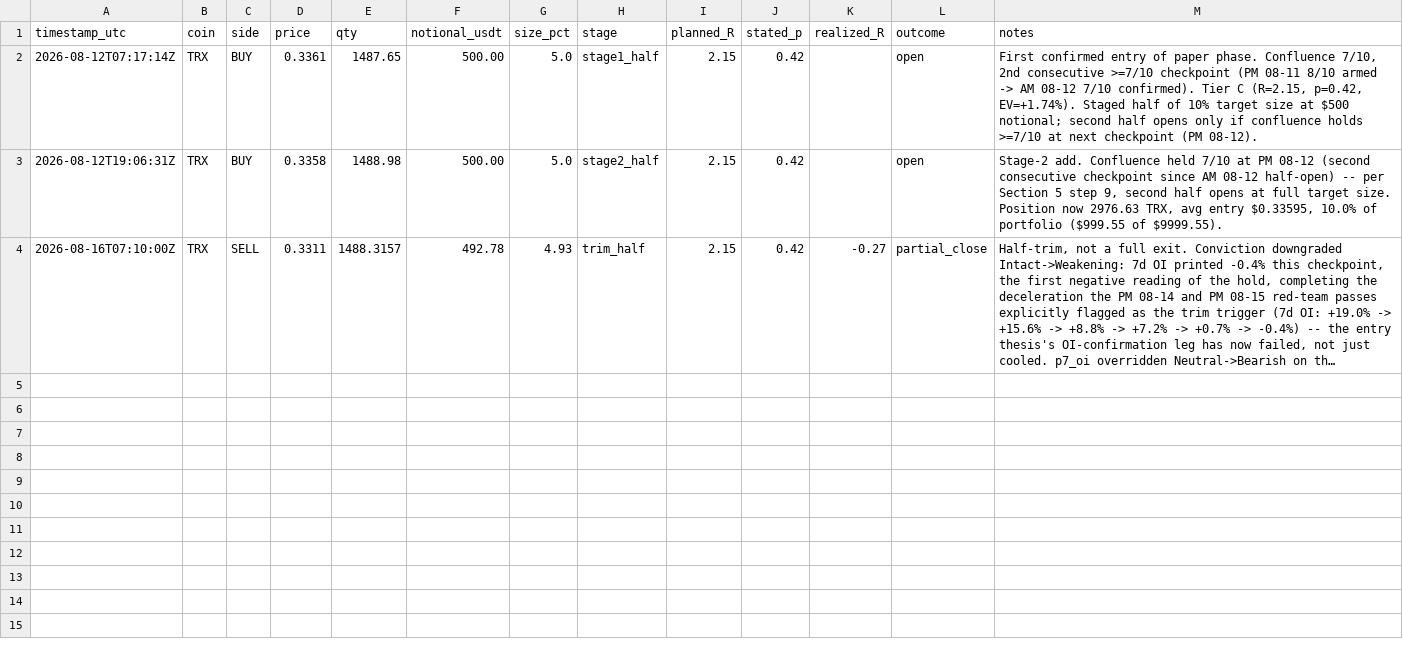
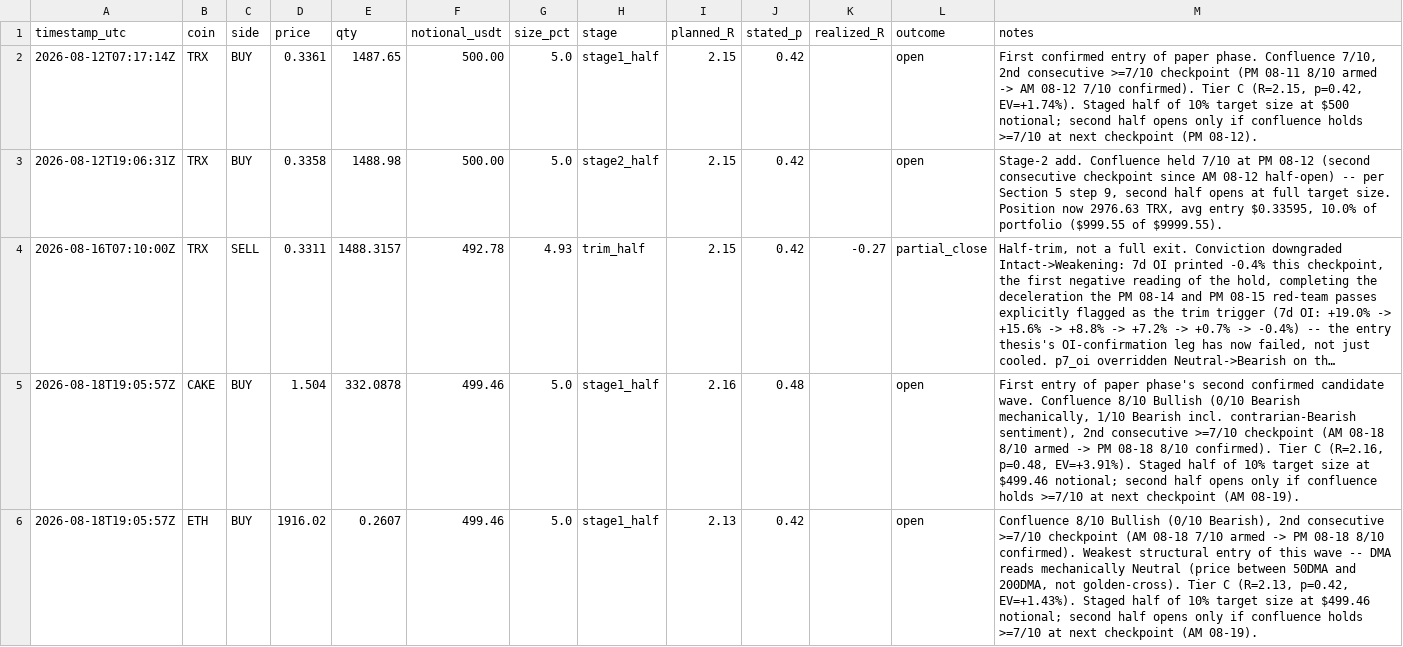
Before and after one commit to shadasinger/silvercrescent-crypto, a CSV file: state/TRADE_LEDGER.csv, drawn as a sheet; only a part is shown; long unchanged cells end in …; the diff covers the shown part only; the diff names each change by its address in the sheet, - before the commit and + after, or states it on an @@ line.

```diff
--- a/state/TRADE_LEDGER.csv
+++ b/state/TRADE_LEDGER.csv
+row 5: 2026-08-18T19:05:57Z | CAKE | BUY | 1.504 | 332.0878 | 499.46 | 5.0 | stage1_half | 2.16 | 0.48 |  | open | First entry of paper phase's second confirmed candidate wave. Confluence 8/10 Bullish (0/10 Bearish mechanically, 1/10 Bearish incl. contrarian-Bearish sentiment), 2nd consecutive >=7/10 checkpoint (AM 08-18 8/10 armed -> PM 08-18 8/10 confirmed). Tier C (R=2.16, p=0.48, EV=+3.91%). Staged half of 10% target size at $499.46 notional; second half opens only if confluence holds >=7/10 at next checkpoint (AM 08-19).
+row 6: 2026-08-18T19:05:57Z | ETH | BUY | 1916.02 | 0.2607 | 499.46 | 5.0 | stage1_half | 2.13 | 0.42 |  | open | Confluence 8/10 Bullish (0/10 Bearish), 2nd consecutive >=7/10 checkpoint (AM 08-18 7/10 armed -> PM 08-18 8/10 confirmed). Weakest structural entry of this wave -- DMA reads mechanically Neutral (price between 50DMA and 200DMA, not golden-cross). Tier C (R=2.13, p=0.42, EV=+1.43%). Staged half of 10% target size at $499.46 notional; second half opens only if confluence holds >=7/10 at next checkpoint (AM 08-19).
```
Also changed, not shown: 2 added rows elsewhere in this file, 7 other files.
